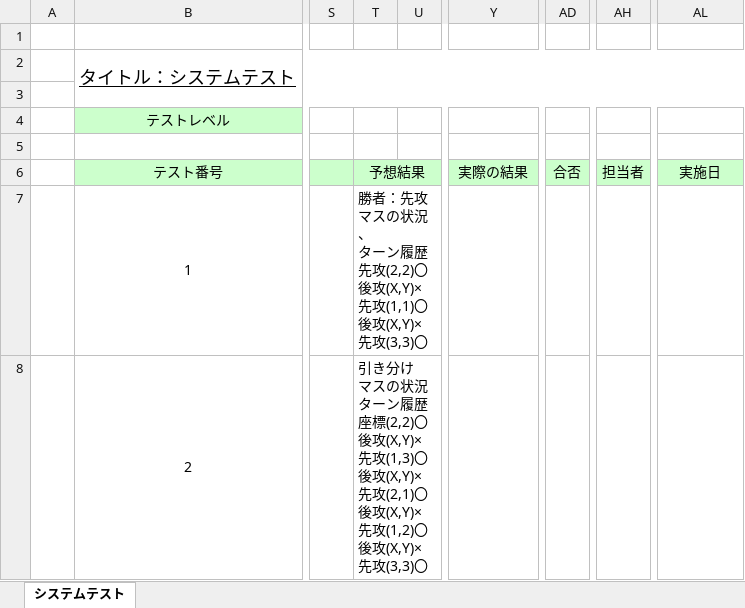
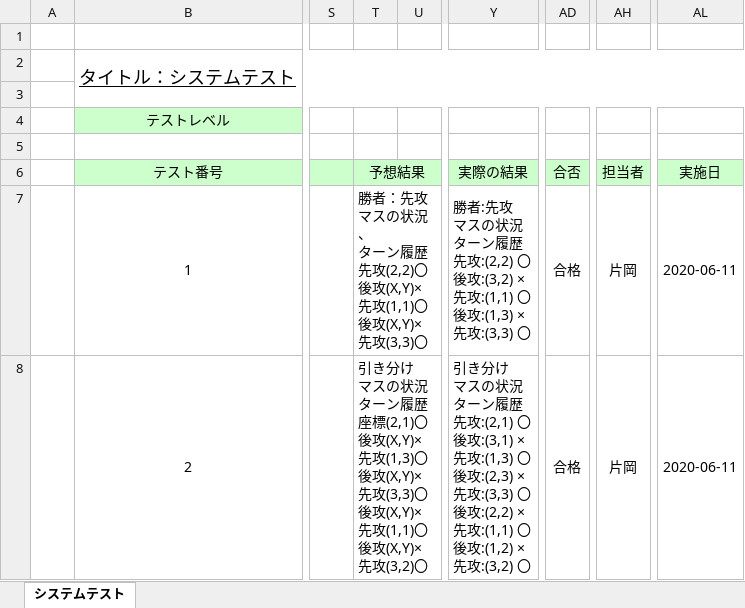
Before and after one commit to s-uemrua/Level50, an Excel workbook: 第二反復/要求分析/テスト仕様書_三目並べ (反復2).xlsx, sheet システムテスト, drawn as a sheet; only a part is shown, gaps mark what is left out; values as stored, in another font and other column widths than the file's, no borders; ↵ is a line break in a cell; the diff names each change by its address in the sheet, - before the commit and + after, or states it on an @@ line.

Commit message:
change

```diff
--- a/第二反復/要求分析/テスト仕様書_三目並べ (反復2).xlsx (sheet システムテスト)
+++ b/第二反復/要求分析/テスト仕様書_三目並べ (反復2).xlsx (sheet システムテスト)
-Y7 (実際の結果): (empty)
+Y7 (実際の結果): 勝者:先攻 ↵ マスの状況 ↵ ターン履歴 ↵ 先攻:(2,2) 〇 ↵ 後攻:(3,2) × ↵ 先攻:(1,1) 〇 ↵ 後攻:(1,3) × ↵ 先攻:(3,3) 〇
-AD7:AD8 (合否): (empty)
+AD7:AD8 (合否): 合格
-AH7:AH8 (担当者): (empty)
+AH7:AH8 (担当者): 片岡
-AL7:AL8 (実施日): (empty)
+AL7:AL8 (実施日): 2020-06-11
-T8 (予想結果): …歴 ↵ 座標(2,2)〇 ↵ 後攻(X,Y)× ↵ 先攻(1,3)〇 ↵ 後攻(X,Y)× ↵ 先攻(2,1)〇 ↵ 後攻(X,Y)× ↵ 先攻(1,2)〇 ↵ 後攻(X,Y)× ↵ 先攻(3,3)〇
+T8 (予想結果): …歴 ↵ 座標(2,1)〇 ↵ 後攻(X,Y)× ↵ 先攻(1,3)〇 ↵ 後攻(X,Y)× ↵ 先攻(3,3)〇 ↵ 後攻(X,Y)× ↵ 先攻(1,1)〇 ↵ 後攻(X,Y)× ↵ 先攻(3,2)〇
-Y8 (実際の結果): (empty)
+Y8 (実際の結果): 引き分け ↵ マスの状況 ↵ ターン履歴 ↵ 先攻:(2,1) 〇 ↵ 後攻:(3,1) × ↵ 先攻:(1,3) 〇 ↵ 後攻:(2,3) × ↵ 先攻:(3,3) 〇 ↵ 後攻:(2,2) × ↵ 先攻:(1,1) 〇 ↵ 後攻:(1,2) × ↵ 先攻:(3,2) 〇
```
